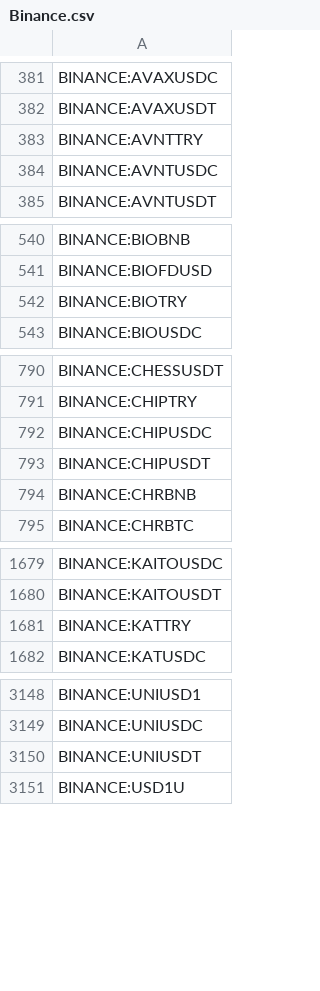
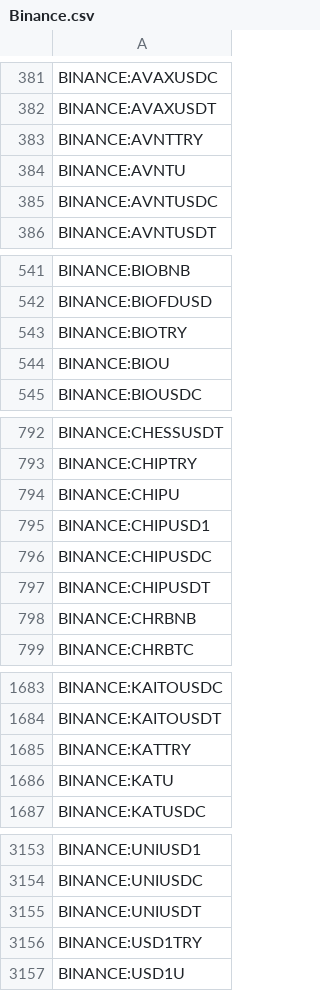
Before and after one commit to CryptowChris/Crypto-Exchanges-Tickers, a CSV file: tickers/Binance.csv, drawn as a sheet; only a part is shown, gaps mark what is left out; the diff covers the shown part only; the diff names each change by its address in the sheet, - before the commit and + after, or states it on an @@ line.

Commit message:
Update tickers 2026-04-29
Modified CSV files: tickers/Binance.csv, tickers/Binance.futures.csv, tickers/BingX.csv, tickers/BingX.futures.csv, tickers/Bitget.csv, tickers/Bybit.csv, tickers/Bybit.futures.csv, tickers/CoinEx.csv, tickers/Coinbase.csv, tickers/Gate.io.futures.csv, tickers/Gateio.csv, tickers/Kucoin.csv, tickers/Kucoin.futures.csv, tickers/LBank.csv, tickers/Mexc.csv, tickers/Mexc.futures.csv, tickers/OKX.futures.csv, tickers/Poloniex.csv, tickers/Weex.csv, tickers/Weex.futures.csv

Summary of changes:
Binance:
  + Added lines:
    + BINANCE:AVNTU
    + BINANCE:BIOU
    + BINANCE:CHIPU
    + BINANCE:CHIPUSD1
    + BINANCE:KATU
    + BINANCE:USD1TRY
    + BINANCE:XAUTUSD1

Binance.futures:
  - Removed lines:
    - BINANCE:BDXNUSDT.P

BingX:
  + Added lines:
    + BINGX:SLINKUSDTPS

BingX.futures:
  + Added lines:
    + BINGX:NCSKAMD2USDUSDT.P
    + BINGX:NCSKAVGO2USDUSDT.P
    + BINGX:NCSKQCOM2USDUSDT.P
    + BINGX:PHAROSUSDT.P
  - Removed lines:
    - BINGX:CHIBIUSDT.P
    - BINGX:GOBOBUSDT.P
    - BINGX:PUMPCADEUSDT.P

Bitget:
  + Added lines:
    + BITGET:PROSUSDT

Bybit:
  - Removed lines:
    - BYBIT:IZIUSDT
    - BYBIT:MONPROUSDT
    - BYBIT:UXLINKUSDT

Bybit.futures:
  + Added lines:
    + BYBIT:AAPLUSDT.P
    + BYBIT:AMZNUSDT.P
    + BYBIT:SNDKUSDT.P
  - Removed lines:
    - BYBIT:SOLUSDT15MAY26.P
    - BYBIT:SOLUSDT29MAY26.P
    - BYBIT:SOLVUSDT.P

CoinEx:
  + Added lines:
    + COINEX:NOCKUSDT
  - Removed lines:
    - COINEX:AIXUSDT
    - COINEX:BERRYUSDT
    - COINEX:CLONEUSDT
    - COINEX:FORTHUSDT
    - COINEX:INVUSDT
    - COINEX:TRUUSDT
    - COINEX:TYBGUSDT
    - COINEX:USDUCUSDT
    - COINEX:WNCGUSDT

Coinbase:
  + Added lines:
    + COINBASE:PROSUSD
    + COINBASE:VIRTUALUSD

Gate.io.futures:
  + Added lines:
    + GATEIO:ANETUSDT.P
    + GATEIO:BLENDUSDT.P
    + GATEIO:CLSUSDT.P
    + GATEIO:CRWVUSDT.P
    + GATEIO:DDOGUSDT.P
    + GATEIO:IRENUSDT.P
    + GATEIO:MDBUSDT.P
    + GATEIO:NBISUSDT.P
    + GATEIO:SNOWUSDT.P

Gateio:
  + Added lines:
    + GATEIO:ACN1USDT
    + GATEIO:BLENDUSDT
  - Removed lines:
    - GATEIO:ICEUSDT
    - GATEIO:MOBILEUSDT

Kucoin:
  + Added lines:
    + KUCOIN:ACNUSDT
    + KUCOIN:SPCUSDT
  - Removed lines:
    - KUCOIN:BSUUSDT

Kucoin.futures:
  + Added lines:
    + KUCOIN:BMNRUSDTM.P
    + KUCOIN:COSTUSDTM.P
    + KUCOIN:LLYUSDTM.P
    + KUCOIN:PROSUSDTM.P
  - Removed lines:
    - KUCOIN:AUDIOUSDTM.P
    - KUCOIN:DAMUSDTM.P
[Summary truncated]

```diff
--- a/tickers/Binance.csv
+++ b/tickers/Binance.csv
+row 384: BINANCE:AVNTU
+row 544: BINANCE:BIOU
+row 794: BINANCE:CHIPU
+row 795: BINANCE:CHIPUSD1
+row 1686: BINANCE:KATU
+row 3156: BINANCE:USD1TRY
```
Also changed, not shown: 1 added row elsewhere in this file, tickers/CoinEx.csv, tickers/Gate.io.futures.csv, 17 other files.
